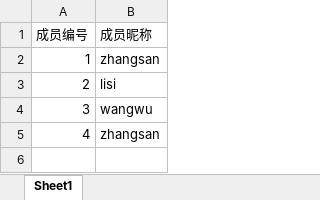
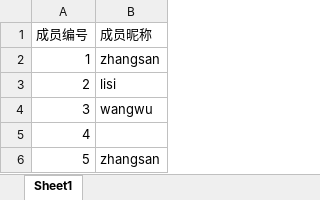
Before and after one commit to time1043/hello-java, an Excel workbook: code-show-project/yupao/yupao-backend/data/user.xlsx, sheet Sheet1, drawn as a sheet; values as stored, in another font and other column widths than the file's, no borders; the diff names each change by its address in the sheet, - before the commit and + after, or states it on an @@ line.

Commit message:
yupao p18 24:12 P4

```diff
--- a/code-show-project/yupao/yupao-backend/data/user.xlsx (sheet Sheet1)
+++ b/code-show-project/yupao/yupao-backend/data/user.xlsx (sheet Sheet1)
-B5 (成员昵称): zhangsan
+B5 (成员昵称): (empty)
+row 6: 5 | zhangsan
```
Also changed, not shown: 12 other files.
